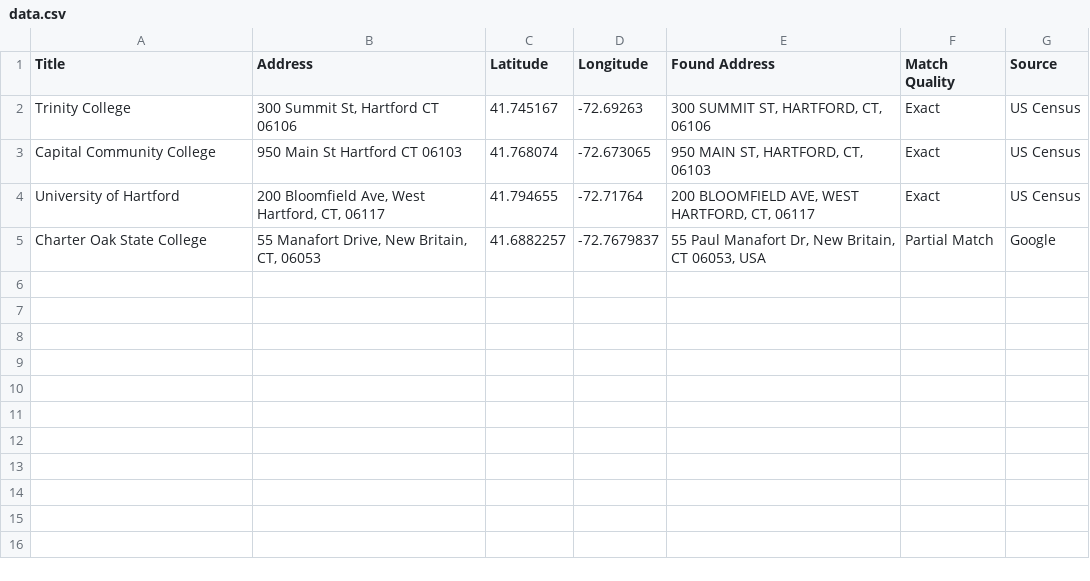
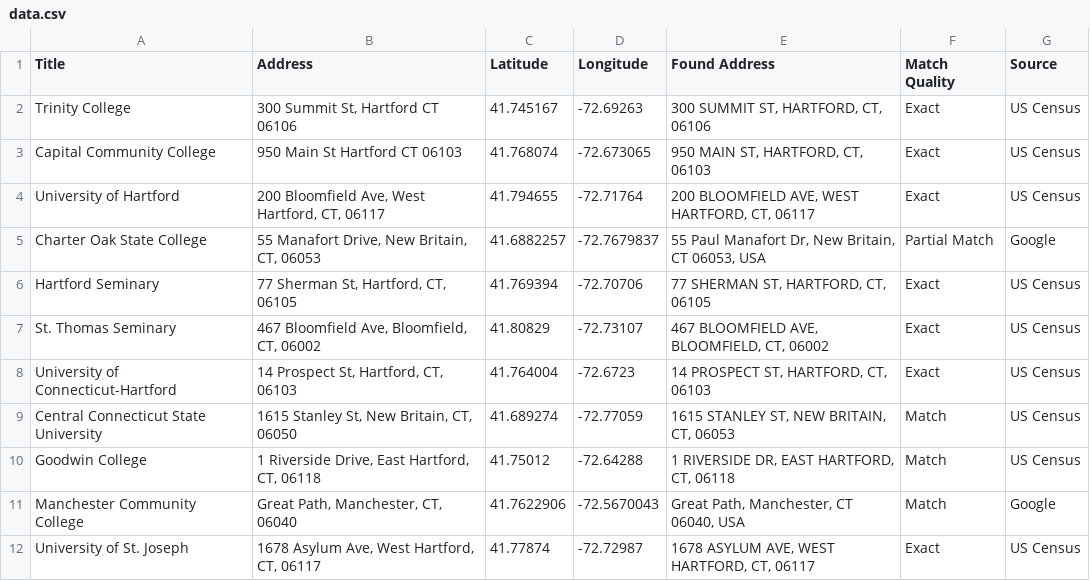
Before and after one commit to badgetime/leaflet-map-simple, a CSV file: data.csv, drawn as a sheet; the diff names each change by its address in the sheet, - before the commit and + after, or states it on an @@ line.

Commit message:
Update data.csv

```diff
--- a/data.csv
+++ b/data.csv
+row 6: Hartford Seminary | 77 Sherman St, Hartford, CT, 06105 | 41.769394 | -72.70706 | 77 SHERMAN ST, HARTFORD, CT, 06105 | Exact | US Census
+row 7: St. Thomas Seminary | 467 Bloomfield Ave, Bloomfield, CT, 06002 | 41.80829 | -72.73107 | 467 BLOOMFIELD AVE, BLOOMFIELD, CT, 06002 | Exact | US Census
+row 8: University of Connecticut-Hartford | 14 Prospect St, Hartford, CT, 06103 | 41.764004 | -72.6723 | 14 PROSPECT ST, HARTFORD, CT, 06103 | Exact | US Census
+row 9: Central Connecticut State University | 1615 Stanley St, New Britain, CT, 06050 | 41.689274 | -72.77059 | 1615 STANLEY ST, NEW BRITAIN, CT, 06053 | Match | US Census
+row 10: Goodwin College | 1 Riverside Drive, East Hartford, CT, 06118 | 41.75012 | -72.64288 | 1 RIVERSIDE DR, EAST HARTFORD, CT, 06118 | Match | US Census
+row 11: Manchester Community College | Great Path, Manchester, CT, 06040 | 41.7622906 | -72.5670043 | Great Path, Manchester, CT 06040, USA | Match | Google
+row 12: University of St. Joseph | 1678 Asylum Ave, West Hartford, CT, 06117 | 41.77874 | -72.72987 | 1678 ASYLUM AVE, WEST HARTFORD, CT, 06117 | Exact | US Census
```
